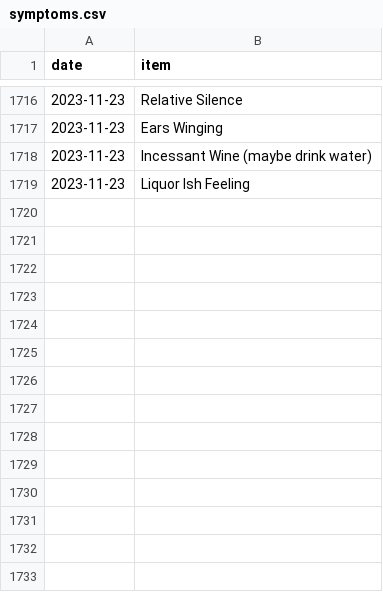
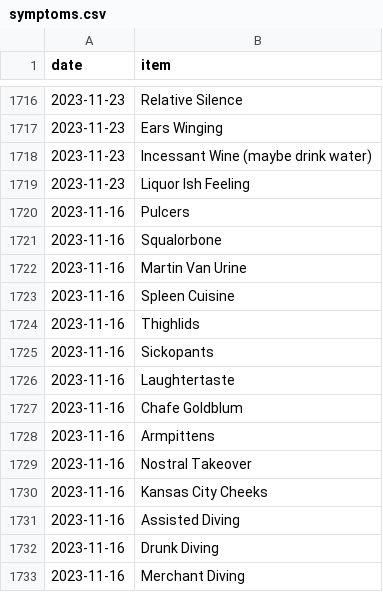
Before and after one commit to SpikeyBXL/thursdaywavelengths, a CSV file: data/symptoms.csv, drawn as a sheet; only a part is shown, gaps mark what is left out.

Commit message:
16 nov 23
Added new symptoms recorded on 2023-11-16.

```diff
--- a/data/symptoms.csv
+++ b/data/symptoms.csv
@@ -1719 +1719,15 @@ date,item
 2023-11-23,Liquor Ish Feeling
+2023-11-16,Pulcers
+2023-11-16,Squalorbone
+2023-11-16,Martin Van Urine
+2023-11-16,Spleen Cuisine
+2023-11-16,Thighlids
+2023-11-16,Sickopants
+2023-11-16,Laughtertaste
+2023-11-16,Chafe Goldblum
+2023-11-16,Armpittens
+2023-11-16,Nostral Takeover
+2023-11-16,Kansas City Cheeks
+2023-11-16,Assisted Diving
+2023-11-16,Drunk Diving
+2023-11-16,Merchant Diving
```
